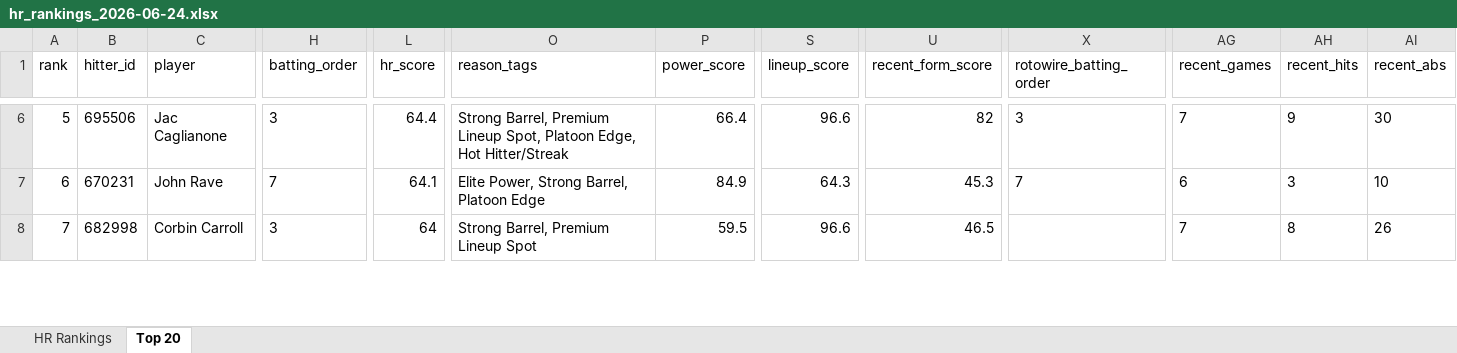
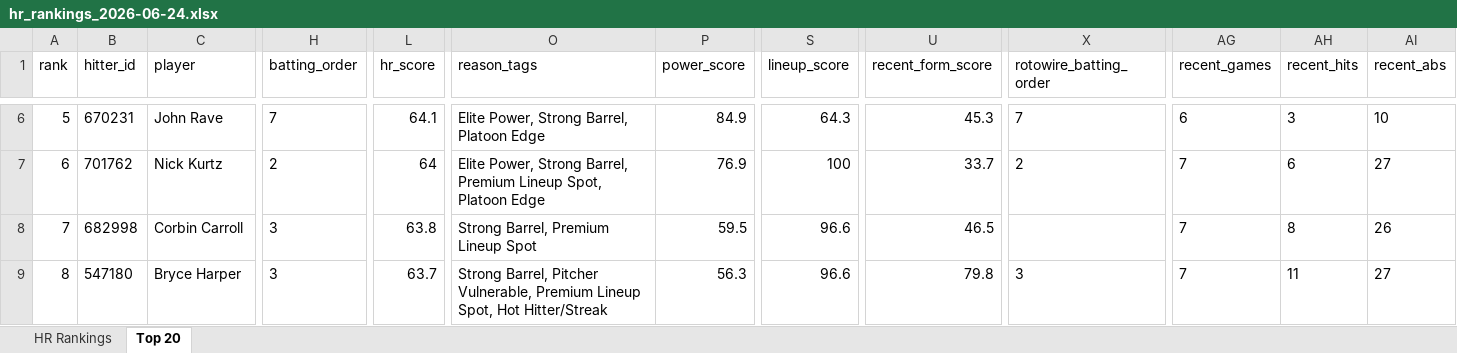
Before and after one commit to etbell28/hitter-tool, an Excel workbook: outputs/daily/hr_rankings_2026-06-24.xlsx, sheet Top 20, drawn as a sheet; only a part is shown, gaps mark what is left out; values as stored, in another font and other column widths than the file's, no borders; rows hold the shown columns only; the diff covers the shown part only; the diff names each change by its address in the sheet, - before the commit and + after, or states it on an @@ line.

```diff
--- a/outputs/daily/hr_rankings_2026-06-24.xlsx (sheet Top 20)
+++ b/outputs/daily/hr_rankings_2026-06-24.xlsx (sheet Top 20)
-B6 (hitter_id): 695506
+B6 (hitter_id): 670231
-C6 (player): Jac Caglianone
+C6 (player): John Rave
-H6 (batting_order): 3
+H6 (batting_order): 7
-L6 (hr_score): 64.4
+L6 (hr_score): 64.1
-O6 (reason_tags): Strong Barrel, Premium Lineup Spot, Platoon Edge, Hot Hitter/Streak
+O6 (reason_tags): Elite Power, Strong Barrel, Platoon Edge
-P6 (power_score): 66.4
+P6 (power_score): 84.9
-S6 (lineup_score): 96.6
+S6 (lineup_score): 64.3
-U6 (recent_form_score): 82
+U6 (recent_form_score): 45.3
-X6 (rotowire_batting_order): 3
+X6 (rotowire_batting_order): 7
-AG6 (recent_games): 7
+AG6 (recent_games): 6
-AH6 (recent_hits): 9
+AH6 (recent_hits): 3
-AI6 (recent_abs): 30
+AI6 (recent_abs): 10
-B7 (hitter_id): 670231
+B7 (hitter_id): 701762
-C7 (player): John Rave
+C7 (player): Nick Kurtz
-H7 (batting_order): 7
+H7 (batting_order): 2
-L7 (hr_score): 64.1
+L7 (hr_score): 64
-O7 (reason_tags): …Strong Barrel, Platoon Edge
+O7 (reason_tags): …Strong Barrel, Premium Lineup Spot, Platoon Edge
-P7 (power_score): 84.9
+P7 (power_score): 76.9
-S7 (lineup_score): 64.3
+S7 (lineup_score): 100
-U7 (recent_form_score): 45.3
+U7 (recent_form_score): 33.7
-X7 (rotowire_batting_order): 7
+X7 (rotowire_batting_order): 2
-AG7 (recent_games): 6
+AG7 (recent_games): 7
-AH7 (recent_hits): 3
+AH7 (recent_hits): 6
-AI7 (recent_abs): 10
+AI7 (recent_abs): 27
-L8 (hr_score): 64
+L8 (hr_score): 63.8
+row 9: 8 | 547180 | Bryce Harper | 3 | 63.7 | Strong Barrel, Pitcher Vulnerable, Premium Lineup Spot, Hot Hitter/Streak | 56.3 | 96.6 | 79.8 | 3 | 7 | 11 | 27
```
Also changed, not shown: 1 removed row and 227 edited cells elsewhere in this sheet, sheet HR Rankings, outputs/daily/hr_rankings_2026-06-24_full.xlsx, outputs/hr_rankings.xlsx, 11 other files.
